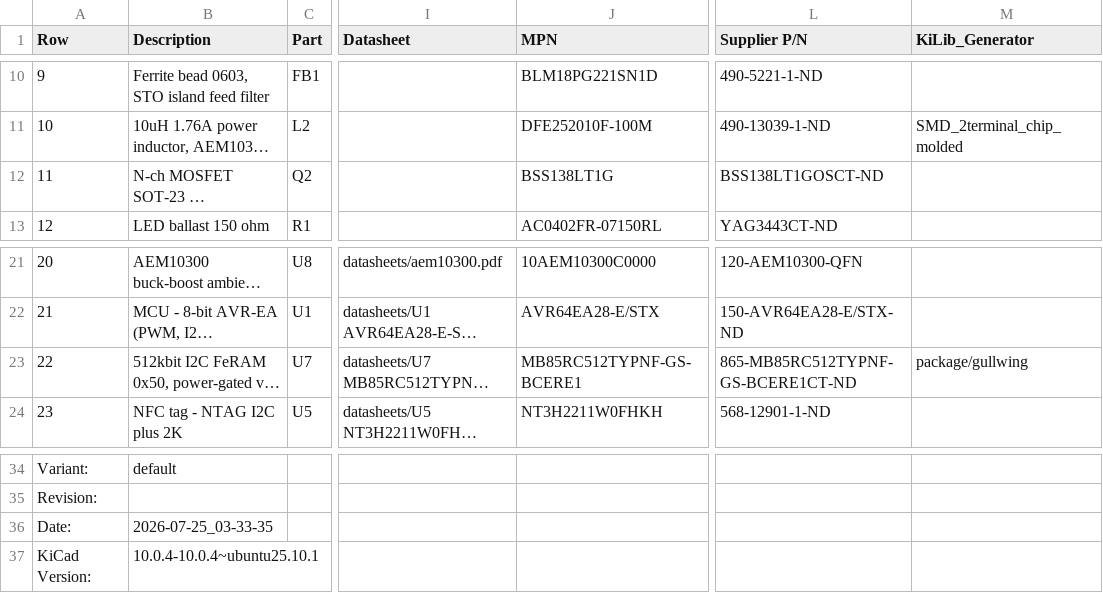
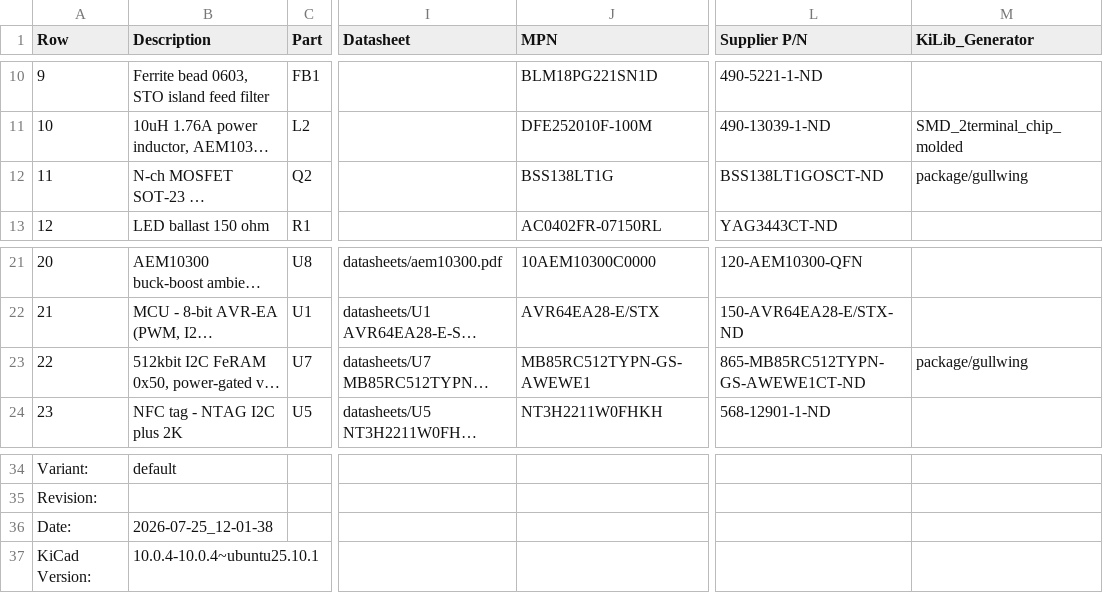
Before and after one commit to devinhorowitz/solar-business-card, a CSV file: Generated/fabdocs/solar-glow-drh-v4_0-bom.csv, drawn as a sheet; only a part is shown, gaps mark what is left out; long unchanged cells end in …; the diff names each change by its address in the sheet, - before the commit and + after, or states it on an @@ line.

```diff
--- a/Generated/fabdocs/solar-glow-drh-v4_0-bom.csv
+++ b/Generated/fabdocs/solar-glow-drh-v4_0-bom.csv
-M12 (KiLib_Generator): (empty)
+M12 (KiLib_Generator): package/gullwing
-J23 (MPN): MB85RC512TYPNF-GS-BCERE1
+J23 (MPN): MB85RC512TYPN-GS-AWEWE1
-L23 (Supplier P/N): 865-MB85RC512TYPNF-GS-BCERE1CT-ND
+L23 (Supplier P/N): 865-MB85RC512TYPN-GS-AWEWE1CT-ND
-B36 (Description): 2026-07-25_03-33-35
+B36 (Description): 2026-07-25_12-01-38
```
Also changed, not shown: Generated/fabdocs/solar-glow-drh-v4_0-bottom_pos.csv, 15 other files.
